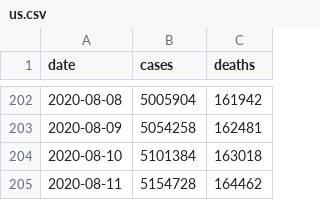
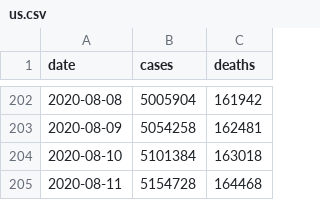
Before and after one commit to jamesewoo/covid-19-data, a CSV file: us.csv, drawn as a sheet; only a part is shown, gaps mark what is left out.

```diff
--- a/us.csv
+++ b/us.csv
@@ -204,2 +204,2 @@ date,cases,deaths
 2020-08-10,5101384,163018
-2020-08-11,5154728,164462
+2020-08-11,5154728,164468
```
Also changed, not shown: live/us-counties.csv, live/us-states.csv, 2 other files.
